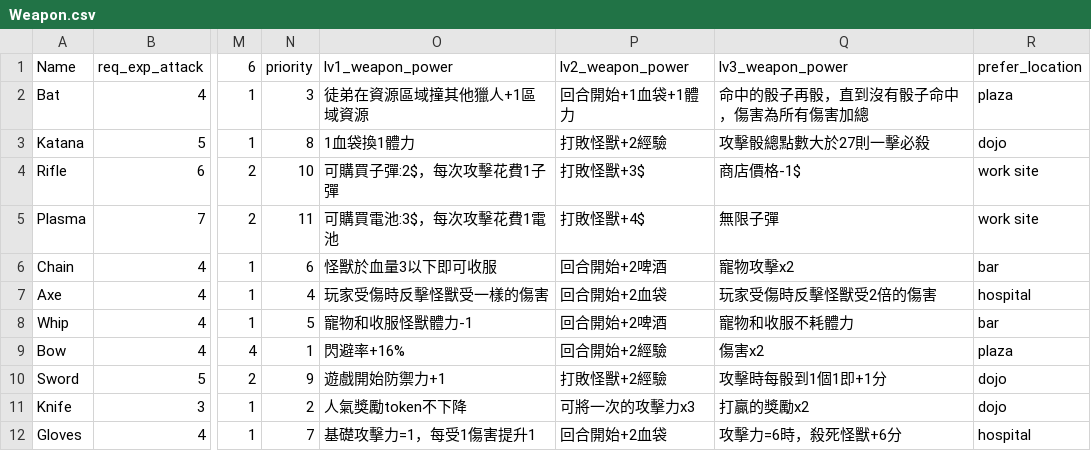
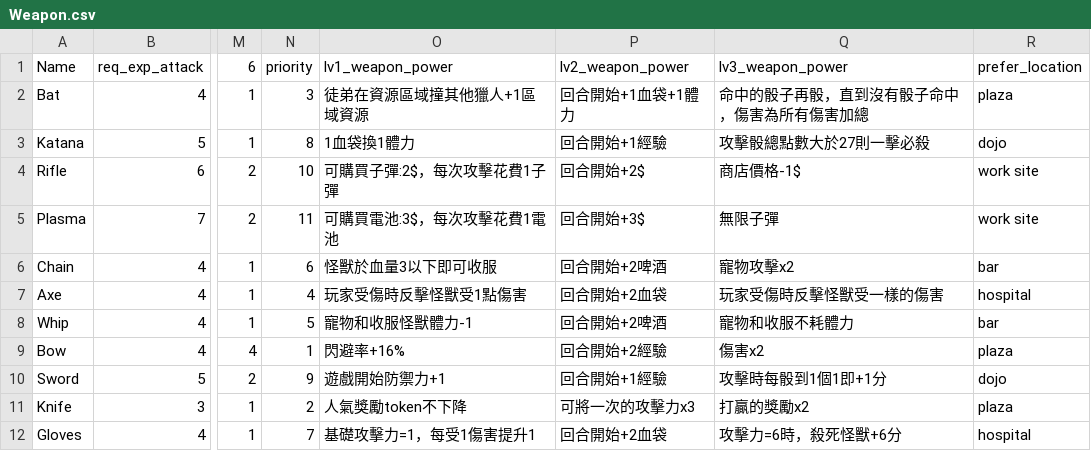
Before and after one commit to dranpencil/Hunter, a CSV file: Weapon.csv, drawn as a sheet; only a part is shown, gaps mark what is left out; the diff names each change by its address in the sheet, - before the commit and + after, or states it on an @@ line.

Commit message:
weapon rebalance

```diff
--- a/Weapon.csv
+++ b/Weapon.csv
-P3: 打敗怪獸+2經驗
+P3: 回合開始+1經驗
-P4: 打敗怪獸+3$
+P4: 回合開始+2$
-P5: 打敗怪獸+4$
+P5: 回合開始+3$
-O7: 玩家受傷時反擊怪獸受一樣的傷害
+O7: 玩家受傷時反擊怪獸受1點傷害
-Q7: 玩家受傷時反擊怪獸受2倍的傷害
+Q7: 玩家受傷時反擊怪獸受一樣的傷害
-P10: 打敗怪獸+2經驗
+P10: 回合開始+1經驗
-R11: dojo
+R11: plaza
```
Also changed, not shown: 1 other file.
